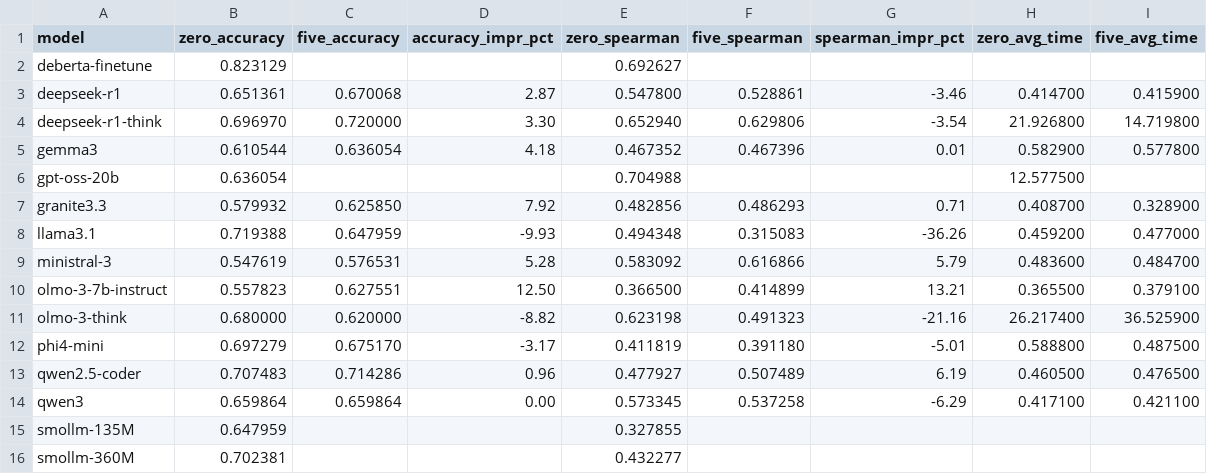
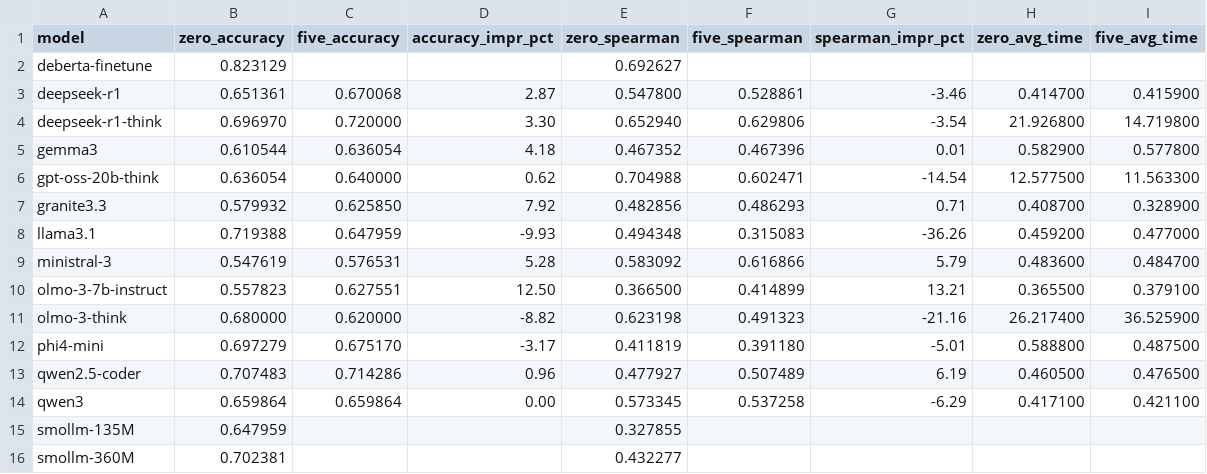
Before and after one commit to NiccoloAntonelliDziri/LLM-SamEval-T5, a CSV file: results/summary_0shot_5shot_scores.csv, drawn as a sheet.

Commit message:
GPT-oss 5shot

```diff
--- a/results/summary_0shot_5shot_scores.csv
+++ b/results/summary_0shot_5shot_scores.csv
@@ -5,3 +5,3 @@ deepseek-r1-think,0.696970,0.720000,3.30,0.652940,0.629806,-3.54,21.926800,14.71
 gemma3,0.610544,0.636054,4.18,0.467352,0.467396,0.01,0.582900,0.577800
-gpt-oss-20b,0.636054,,,0.704988,,,12.577500,
+gpt-oss-20b-think,0.636054,0.640000,0.62,0.704988,0.602471,-14.54,12.577500,11.563300
 granite3.3,0.579932,0.625850,7.92,0.482856,0.486293,0.71,0.408700,0.328900
```
Also changed, not shown: 19 other files.
